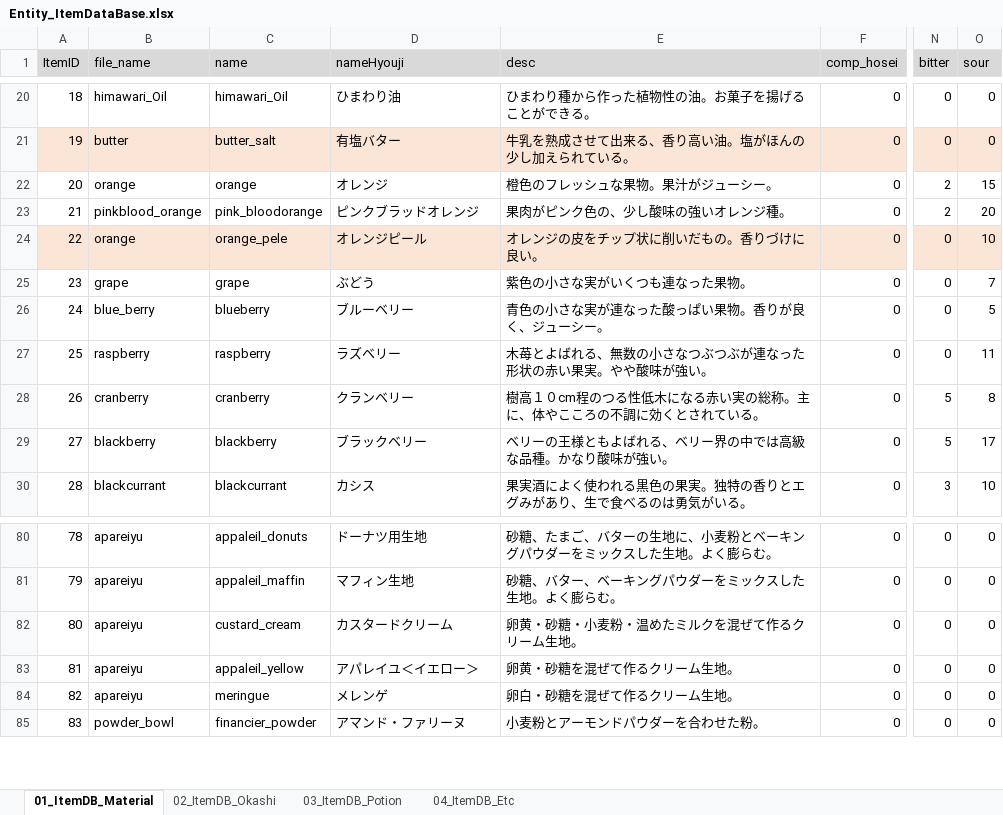
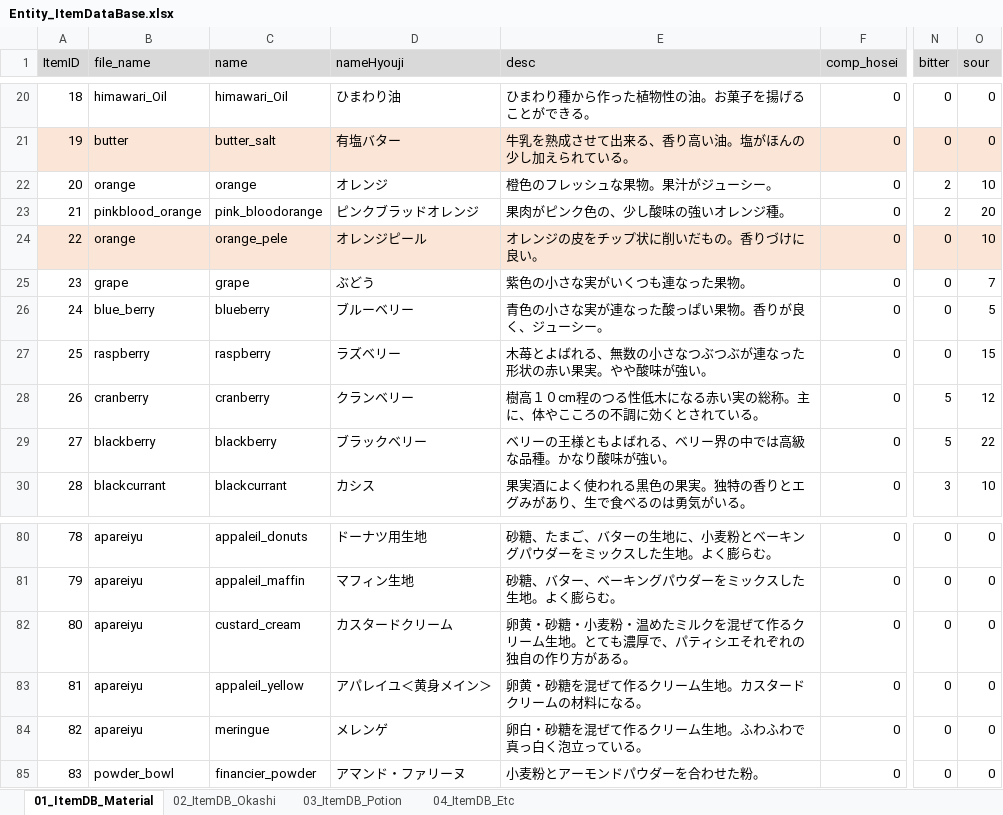
Before and after one commit to matoarita/Okashi_Atlier2, an Excel workbook: Assets/Excel_Data/Entity_ItemDataBase.xlsx, sheet 01_ItemDB_Material, drawn as a sheet; only a part is shown, gaps mark what is left out; values as stored, in another font and other column widths than the file's, no borders; the diff names each change by its address in the sheet, - before the commit and + after, or states it on an @@ line.

```diff
--- a/Assets/Excel_Data/Entity_ItemDataBase.xlsx (sheet 01_ItemDB_Material)
+++ b/Assets/Excel_Data/Entity_ItemDataBase.xlsx (sheet 01_ItemDB_Material)
-O22 (sour): 15
+O22 (sour): 10
-O27 (sour): 11
+O27 (sour): 15
-O28 (sour): 8
+O28 (sour): 12
-O29 (sour): 17
+O29 (sour): 22
-E82 (desc): 卵黄・砂糖・小麦粉・温めたミルクを混ぜて作るクリーム生地。
+E82 (desc): 卵黄・砂糖・小麦粉・温めたミルクを混ぜて作るクリーム生地。とても濃厚で、パティシエそれぞれの独自の作り方がある。
-D83 (nameHyouji): アパレイユ＜イエロー＞
+D83 (nameHyouji): アパレイユ＜黄身メイン＞
-E83 (desc): 卵黄・砂糖を混ぜて作るクリーム生地。
+E83 (desc): 卵黄・砂糖を混ぜて作るクリーム生地。カスタードクリームの材料になる。
-E84 (desc): 卵白・砂糖を混ぜて作るクリーム生地。
+E84 (desc): 卵白・砂糖を混ぜて作るクリーム生地。ふわふわで真っ白く泡立っている。
```
Also changed, not shown: sheet 02_ItemDB_Okashi, Assets/Excel_Data/Entity_GirlLikeSetDataBase.xlsx, Assets/Excel_Data/Entity_compoItemDataBase.xlsx, 37 other files.
